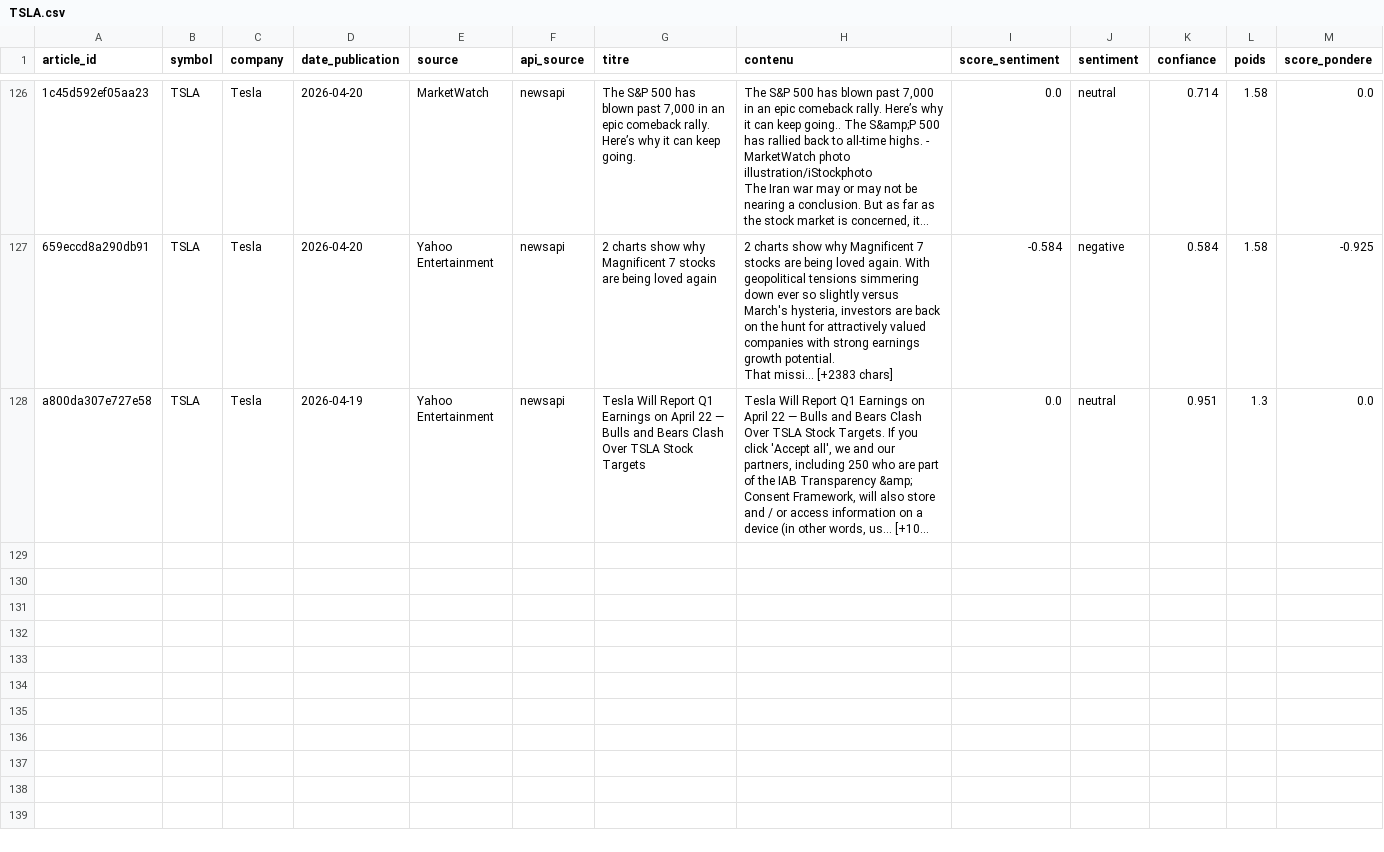
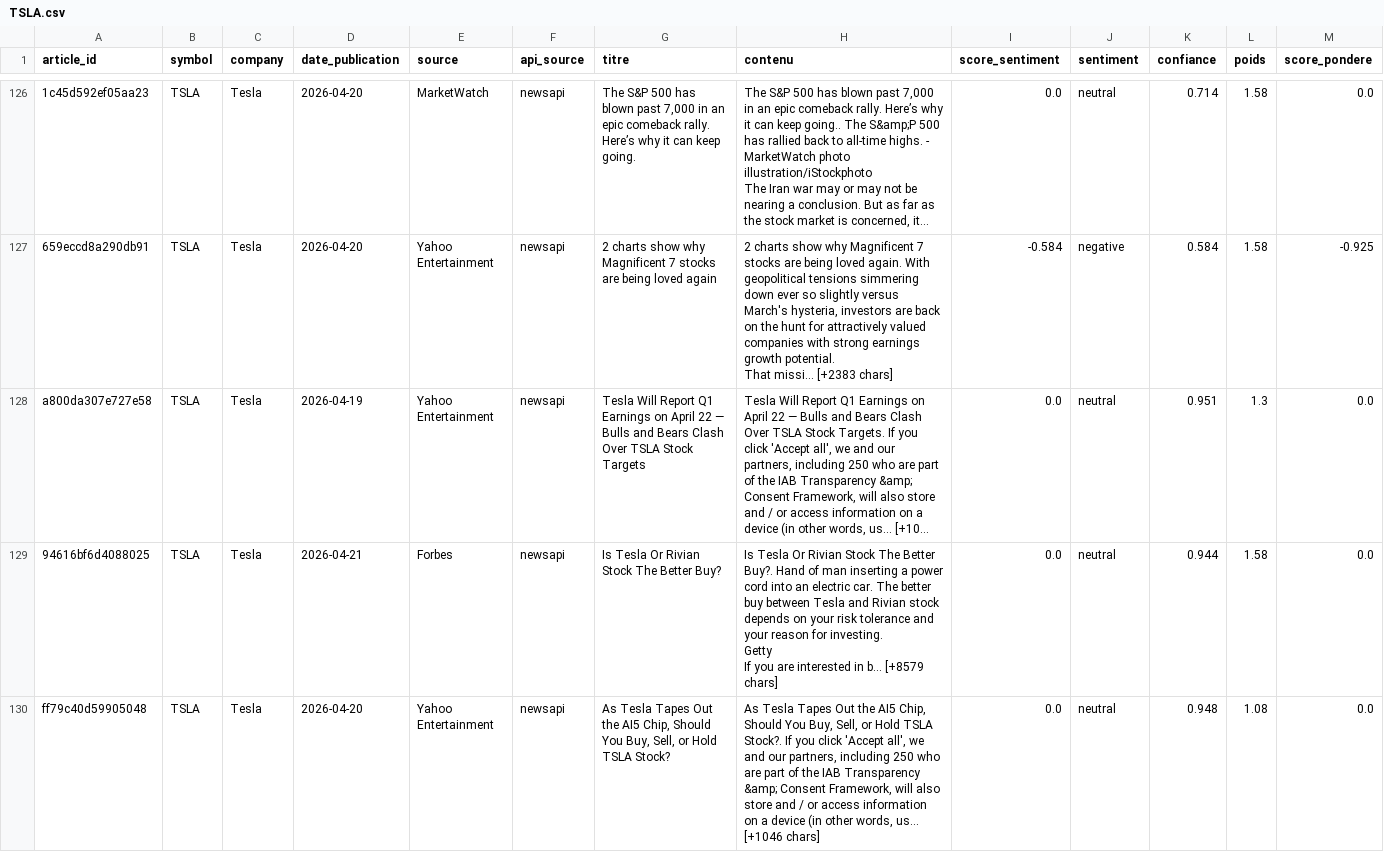
Before and after one commit to adam-hassen/stock-auto-update, a CSV file: data/articles_sentiment/TSLA.csv, drawn as a sheet; only a part is shown, gaps mark what is left out; long unchanged cells end in …; rows hold the shown columns only; ↵ is a line break in a cell; the diff covers the shown part only; the diff names each change by its address in the sheet, - before the commit and + after, or states it on an @@ line.

```diff
--- a/data/articles_sentiment/TSLA.csv
+++ b/data/articles_sentiment/TSLA.csv
+row 129: 94616bf6d4088025 | TSLA | Tesla | 2026-04-21 | Forbes | newsapi | Is Tesla Or Rivian Stock The Better Buy? | Is Tesla Or Rivian Stock The Better Buy?. Hand of man inserting a power cord into an electric car. The better buy between Tesla and Rivian stock depends on your risk tolerance and your reason for investing. ↵ Getty ↵ If you are interested in b… [+8579 chars] | 0.0 | neutral | 0.944 | 1.58 | 0.0
+row 130: ff79c40d59905048 | TSLA | Tesla | 2026-04-20 | Yahoo Entertainment | newsapi | As Tesla Tapes Out the AI5 Chip, Should You Buy, Sell, or Hold TSLA Stock? | As Tesla Tapes Out the AI5 Chip, Should You Buy, Sell, or Hold TSLA Stock?. If you click 'Accept all', we and our partners, including 250 who are part of the IAB Transparency &amp; Consent Framework, will also store and / or access information on a device (in other words, us… [+1046 chars] | 0.0 | neutral | 0.948 | 1.08 | 0.0
```
Also changed, not shown: 3 added rows elsewhere in this file, data/articles_sentiment/AMZN.csv, data/articles_sentiment/GOOGL.csv, 14 other files.
